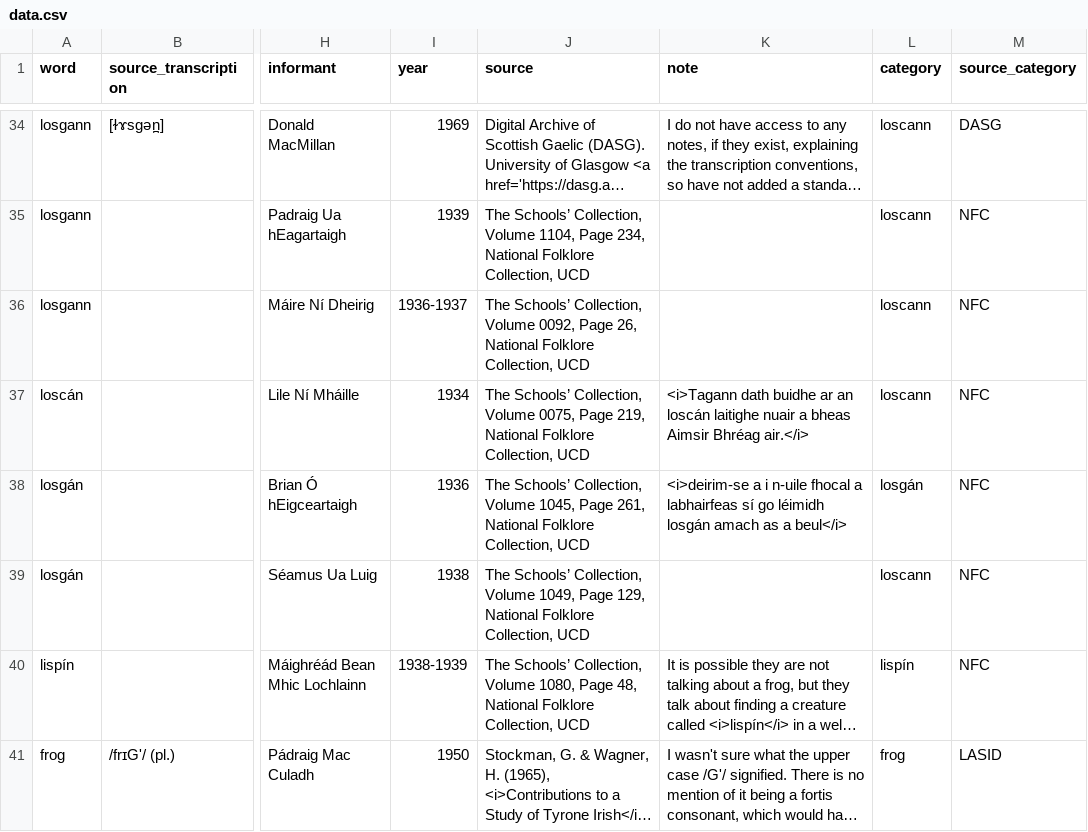
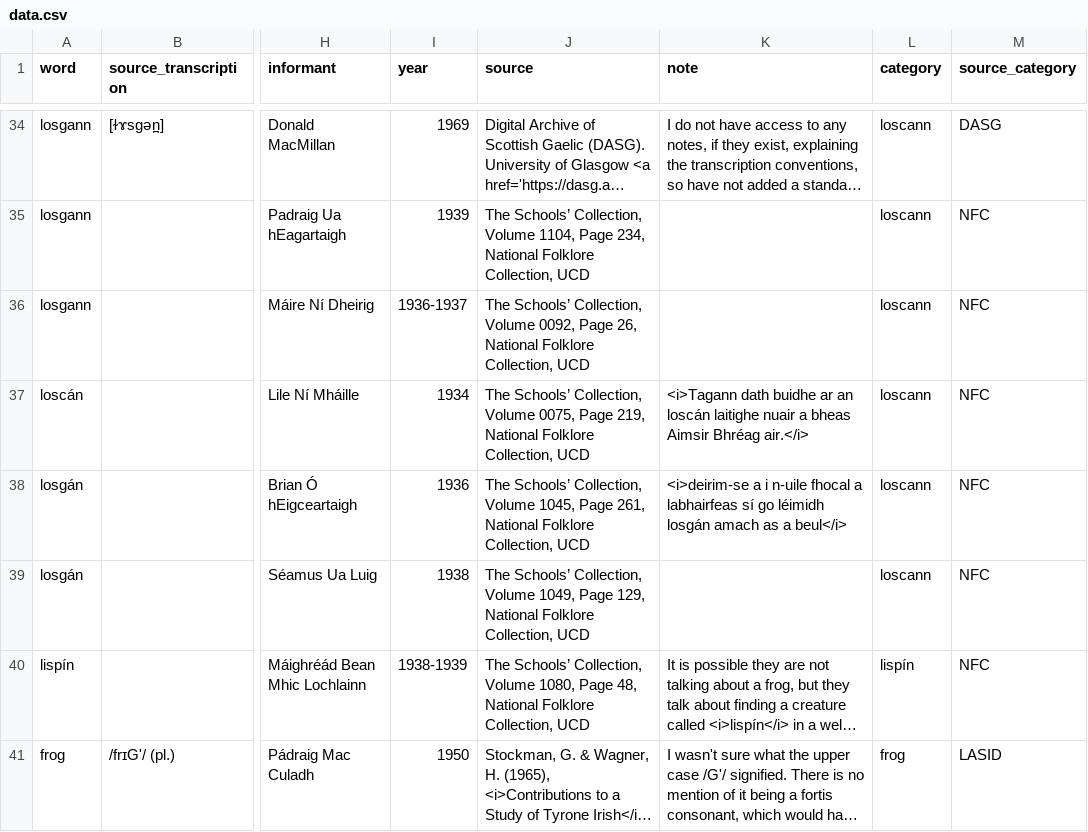
Before and after one commit to lochsh/mclaug, a CSV file: content/images/froganna/data.csv, drawn as a sheet; only a part is shown, gaps mark what is left out; long unchanged cells end in …; the diff covers the shown part only; the diff names each change by its address in the sheet, - before the commit and + after, or states it on an @@ line.

```diff
--- a/content/images/froganna/data.csv
+++ b/content/images/froganna/data.csv
-L38 (category): losgán
+L38 (category): loscann
```
Also changed, not shown: 1 added row elsewhere in this file.
